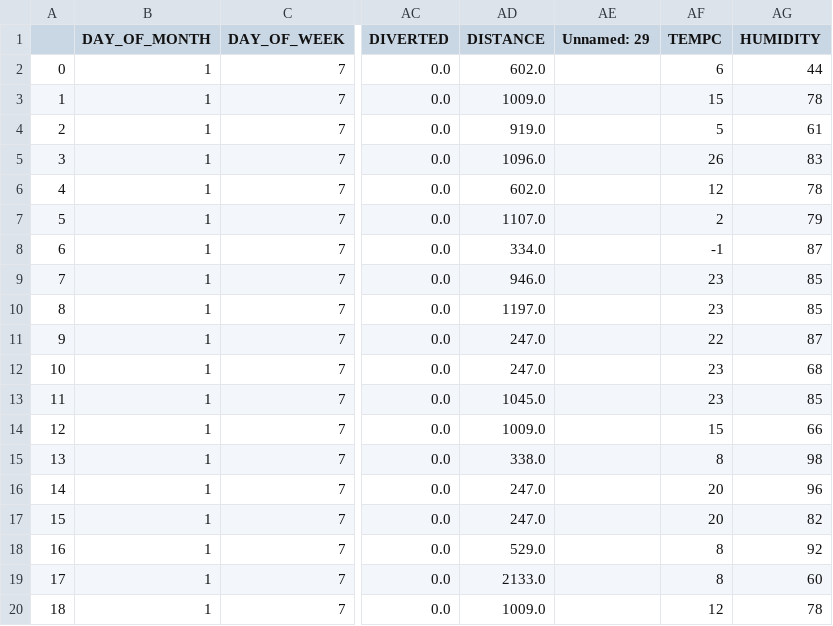
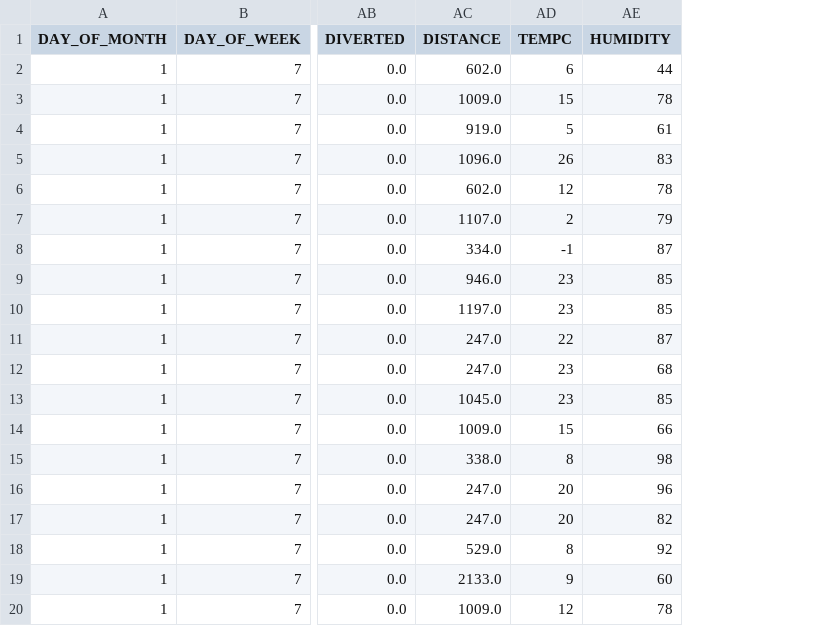
Before and after one commit to wirthual/MLDataCollection, a CSV file: Data/raw_with_weather.csv, drawn as a sheet; only a part is shown, gaps mark what is left out; removed rows and columns are numbered as before the commit, all else as after; the diff names each change by its address in the sheet, - before the commit and + after, or states it on an @@ line.

Commit message:
Remove column 'unnamed: 29' by dropping it. No idea why its there.

```diff
--- a/Data/raw_with_weather.csv
+++ b/Data/raw_with_weather.csv
-column A, rows 2-20: 0 | 1 | 2 | 3 | 4 | 5 | 6 | 7 | 8 | 9 | 10 | 11 | 12 | 13 | 14 | 15 | 16 | 17 | 18
-column AE (Unnamed: 29), empty
-AD19 (TEMPC): 8
+AD19 (TEMPC): 9
```
Also changed, not shown: 1 other file.
